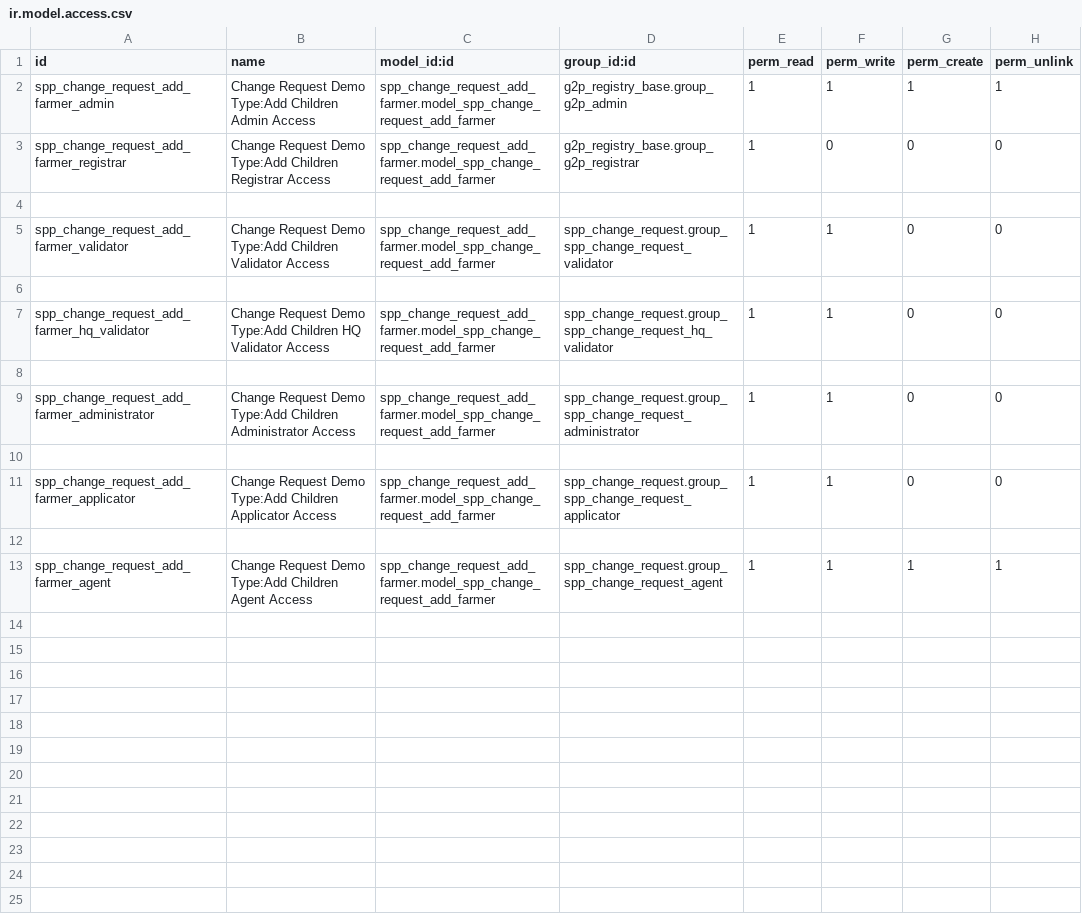
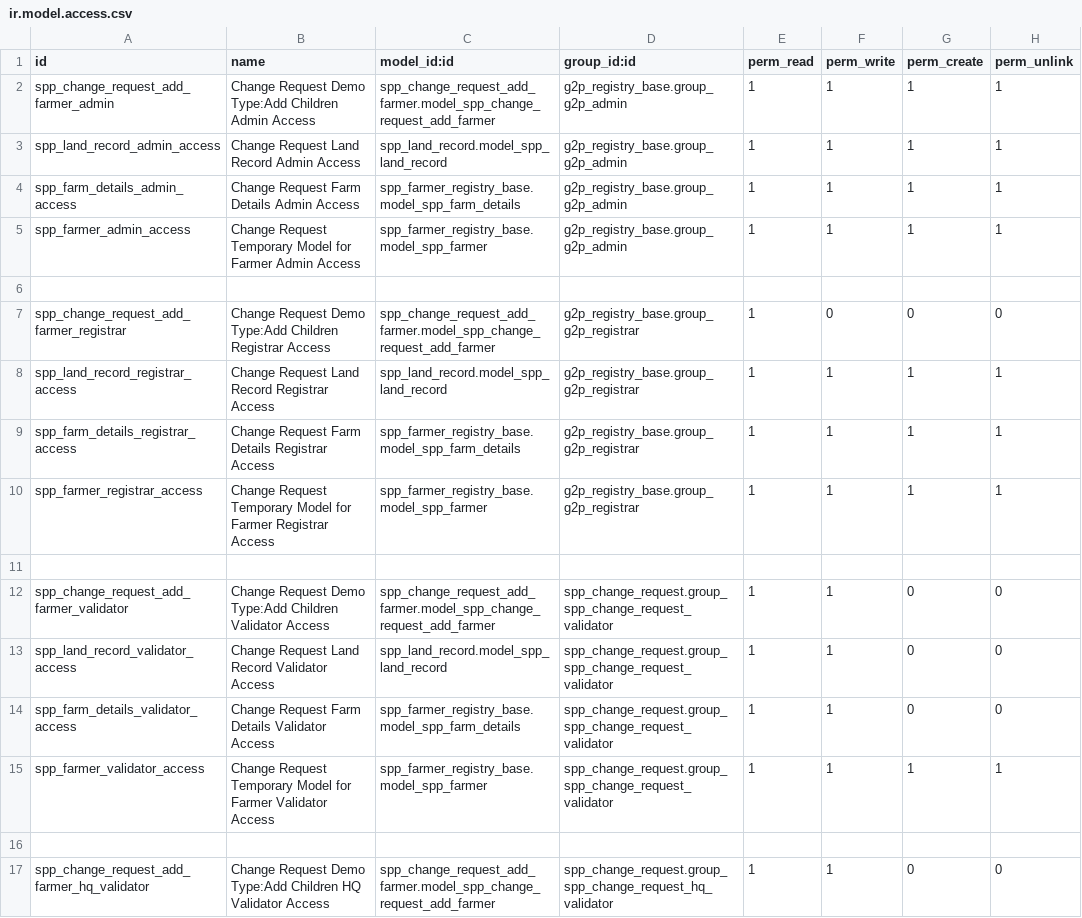
Before and after one commit to OpenSPP/openspp-modules, a CSV file: spp_change_request_add_farmer/security/ir.model.access.csv, drawn as a sheet; only a part is shown; the shorter side is filled out with more unchanged rows; the diff covers the shown part only; the diff names each change by its address in the sheet, - before the commit and + after, or states it on an @@ line.

Commit message:
Added permissions to farmer models

```diff
--- a/spp_change_request_add_farmer/security/ir.model.access.csv
+++ b/spp_change_request_add_farmer/security/ir.model.access.csv
+row 3: spp_land_record_admin_access | Change Request Land Record Admin Access | spp_land_record.model_spp_land_record | g2p_registry_base.group_g2p_admin | 1 | 1 | 1 | 1
+row 4: spp_farm_details_admin_access | Change Request Farm Details Admin Access | spp_farmer_registry_base.model_spp_farm_details | g2p_registry_base.group_g2p_admin | 1 | 1 | 1 | 1
+row 5: spp_farmer_admin_access | Change Request Temporary Model for Farmer Admin Access | spp_farmer_registry_base.model_spp_farmer | g2p_registry_base.group_g2p_admin | 1 | 1 | 1 | 1
+row 6: (empty)
+row 8: spp_land_record_registrar_access | Change Request Land Record Registrar Access | spp_land_record.model_spp_land_record | g2p_registry_base.group_g2p_registrar | 1 | 1 | 1 | 1
+row 9: spp_farm_details_registrar_access | Change Request Farm Details Registrar Access | spp_farmer_registry_base.model_spp_farm_details | g2p_registry_base.group_g2p_registrar | 1 | 1 | 1 | 1
+row 10: spp_farmer_registrar_access | Change Request Temporary Model for Farmer Registrar Access | spp_farmer_registry_base.model_spp_farmer | g2p_registry_base.group_g2p_registrar | 1 | 1 | 1 | 1
+row 13: spp_land_record_validator_access | Change Request Land Record Validator Access | spp_land_record.model_spp_land_record | spp_change_request.group_spp_change_request_validator | 1 | 1 | 0 | 0
+row 14: spp_farm_details_validator_access | Change Request Farm Details Validator Access | spp_farmer_registry_base.model_spp_farm_details | spp_change_request.group_spp_change_request_validator | 1 | 1 | 0 | 0
+row 15: spp_farmer_validator_access | Change Request Temporary Model for Farmer Validator Access | spp_farmer_registry_base.model_spp_farmer | spp_change_request.group_spp_change_request_validator | 1 | 1 | 1 | 1
```
Also changed, not shown: 12 added rows elsewhere in this file, 1 other file.
